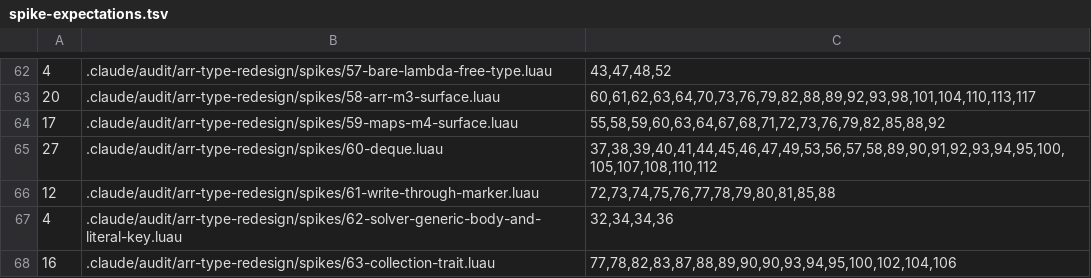
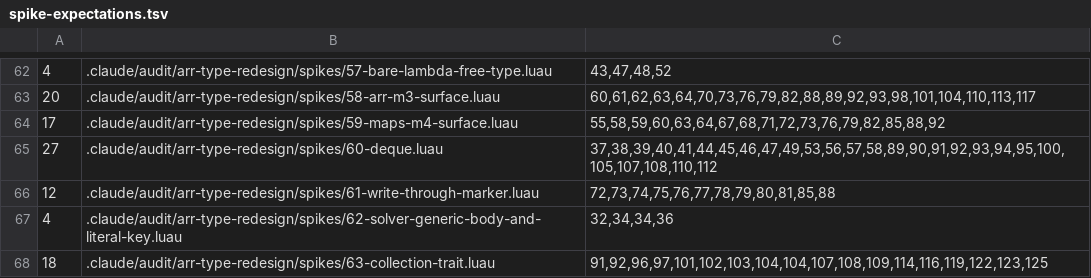
Before and after one commit to qwreey-bot/stl-luau, a TSV file: scripts/spike-expectations.tsv, drawn as a sheet; only a part is shown, gaps mark what is left out; removed rows and columns are numbered as before the commit, all else as after; the diff names each change by its address in the sheet, - before the commit and + after, or states it on an @@ line.

Commit message:
HashMap.Iter 가 안쪽 테이블을 그대로 돌려줌 — 순회 5배(질문 AP 1 사용자 결정)
Luau 는 테이블을 for-in 에 넣으면 순회 함수 호출 없이 직접 돎. 1000개 순회
15.9us → 3.2us(아침의 Luau 래퍼 29us 대비 9배). Algorithm.Keys/Values 가
HashMap 에서 모듈 자신의 Keys 와 같은 속도가 됨(아침 47us → 7us).

- 반환 타입은 읽기 전용 { read [K]: V } — 받은 테이블에 쓰면 크기가 틀어지니
  막음. 대신 내장 next/pairs 에 넘길 땐 캐스트가 듦(드문 쪽에 둠)
- Arr.FromIter 가 테이블을 받음(FromIter(HashMap.Iter(m)) 가 그대로 되게)
- MapOps.Iter 는 '테이블 또는 인자 없는 순회 함수' 유니온. 대가: 계약 타입을
  거친 ops.Iter(m) 의 루프 변수는 any(유니온 순회) — spikes/63 알려진 경계
- AP 2(타입 있는 Get/Set)는 그대로 두고 백로그로, HashSet.Iter 도 백로그

Co-Authored-By: qwreey (Opus 5.5) <me@qwreey.moe>

```diff
--- a/scripts/spike-expectations.tsv
+++ b/scripts/spike-expectations.tsv
-row 68: 16 | .claude/audit/arr-type-redesign/spikes/63-collection-trait.luau | 77,78,82,83,87,88,89,90,90,93,94,95,100,102,104,106
+row 68: 18 | .claude/audit/arr-type-redesign/spikes/63-collection-trait.luau | 91,92,96,97,101,102,103,104,104,107,108,109,114,116,119,122,123,125
```
Also changed, not shown: 11 other files.
